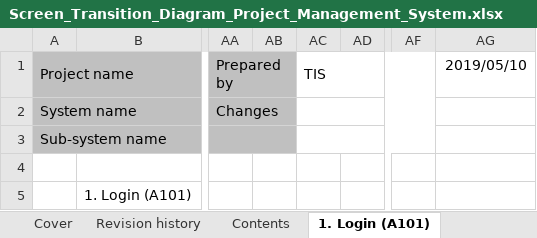
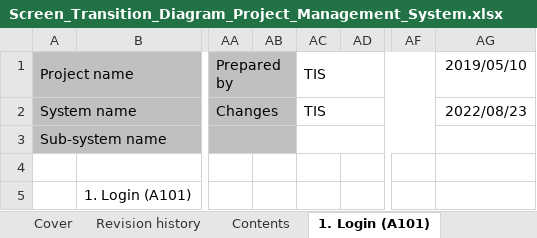
Before and after one commit to Fintan-contents/nablarch-system-development-guide, an Excel workbook: en/Sample_Project/Design_Document/A1_Project_Management_System/010_Requirements_Definition/040_Screen_Design/Screen_Transition_Diagram_Project_Management_System.xlsx, sheet 1. Login (A101), drawn as a sheet; only a part is shown, gaps mark what is left out; values as stored, in another font and other column widths than the file's, no borders; charts and pictures not drawn; the diff names each change by its address in the sheet, - before the commit and + after, or states it on an @@ line.

```diff
--- a/en/Sample_Project/Design_Document/A1_Project_Management_System/010_Requirements_Definition/040_Screen_Design/Screen_Transition_Diagram_Project_Management_System.xlsx (sheet 1. Login (A101))
+++ b/en/Sample_Project/Design_Document/A1_Project_Management_System/010_Requirements_Definition/040_Screen_Design/Screen_Transition_Diagram_Project_Management_System.xlsx (sheet 1. Login (A101))
-AC2: (empty)
+AC2: TIS
-AG2: (empty)
+AG2: 2022/08/23
```
Also changed, not shown: sheet Revision history, sheet Contents, sheet 2. Project management (A102), sheet Cover, other sheet tabs, charts or pictures, en/Sample_Project/Design_Document/A1_Project_Management_System/010_Requirements_Definition/040_Screen_Design/Screen_List_A1_Project_Management_System.xlsx, en/Sample_Project/Design_Document/A1_Project_Management_System/030_Application_Design/010_System_Functional_Design/System_function_design(screen)_WA10202_Project_Search.xlsx, 11 other files.
